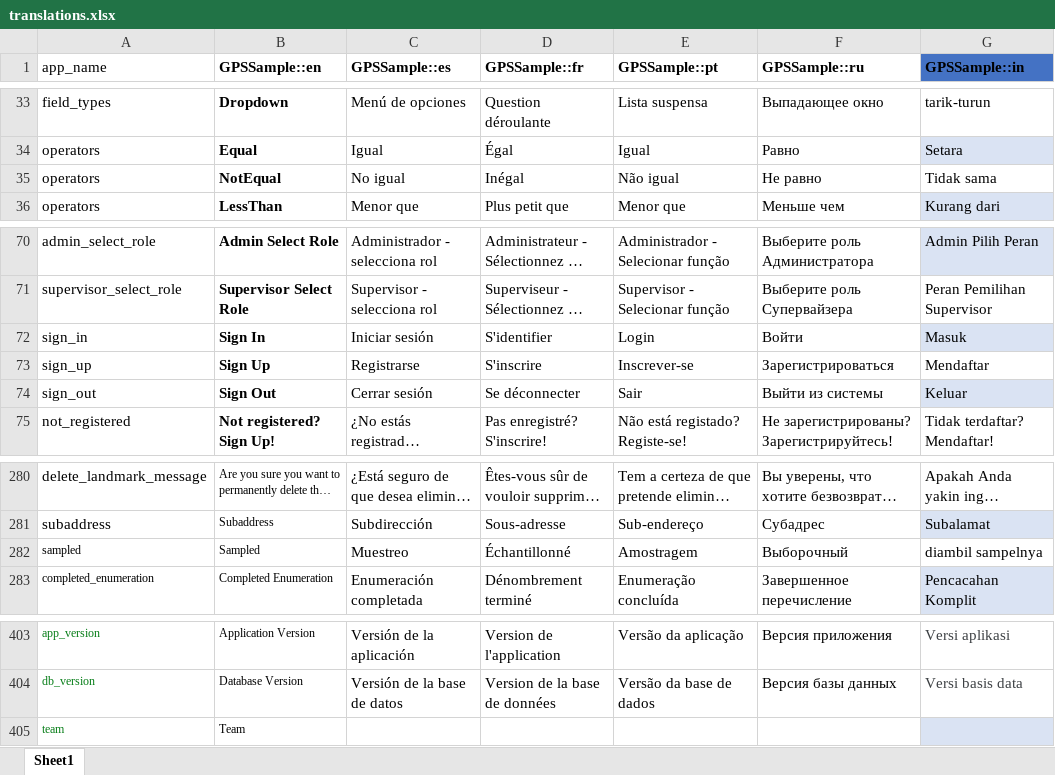
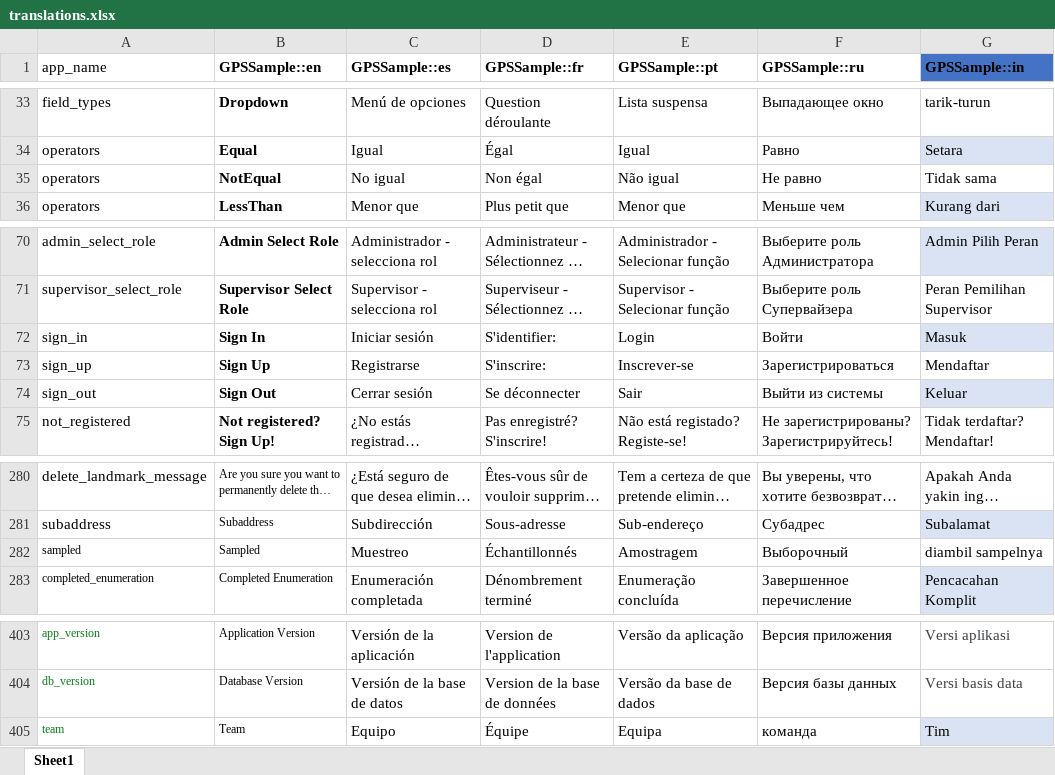
Before and after one commit to GPS-Sample/GPS-Sample, an Excel workbook: translations/translations.xlsx, sheet Sheet1, drawn as a sheet; only a part is shown, gaps mark what is left out; long unchanged cells end in …; values as stored, in another font and other column widths than the file's, no borders; table styles not drawn; the diff names each change by its address in the sheet, - before the commit and + after, or states it on an @@ line.

Commit message:
Updated string translations

```diff
--- a/translations/translations.xlsx (sheet Sheet1)
+++ b/translations/translations.xlsx (sheet Sheet1)
-D35 (GPSSample::fr): Inégal
+D35 (GPSSample::fr): Non égal
-D72 (GPSSample::fr): S'identifier
+D72 (GPSSample::fr): S'identifier:
-D73 (GPSSample::fr): S'inscrire
+D73 (GPSSample::fr): S'inscrire:
-D282 (GPSSample::fr): Échantillonné
+D282 (GPSSample::fr): Échantillonnés
-C405 (GPSSample::es): (empty)
+C405 (GPSSample::es): Equipo
-D405 (GPSSample::fr): (empty)
+D405 (GPSSample::fr): Équipe
-E405 (GPSSample::pt): (empty)
+E405 (GPSSample::pt): Equipa
-F405 (GPSSample::ru): (empty)
+F405 (GPSSample::ru): команда
-G405 (GPSSample::in): (empty)
+G405 (GPSSample::in): Tim
```
Also changed, not shown: 7 other files.
